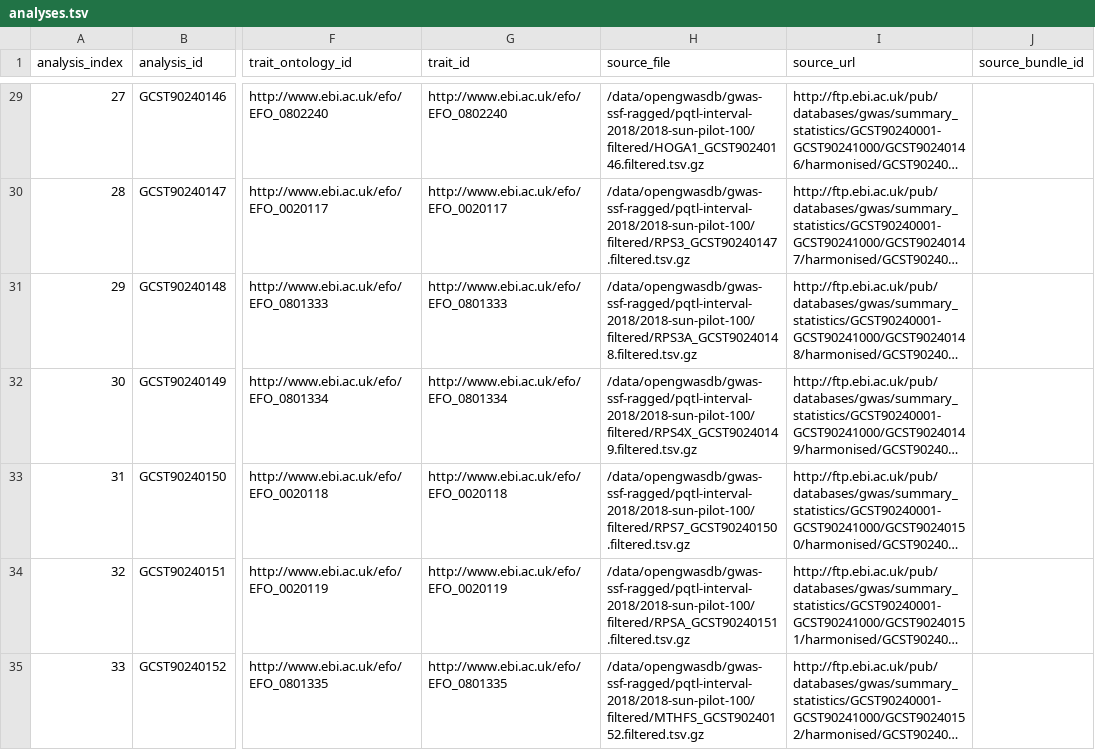
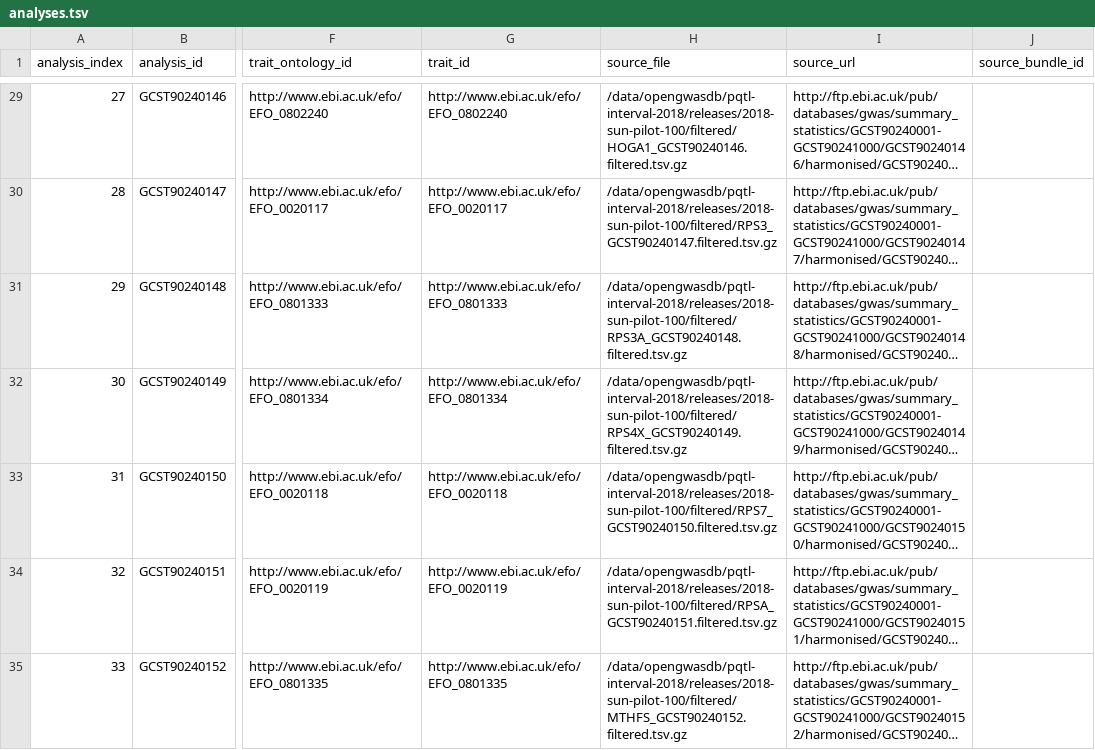
Before and after one commit to MRCIEU/opengwasdb-stores, a TSV file: families/pqtl-interval-2018/releases/2018-sun-pilot-100/analyses.tsv, drawn as a sheet; only a part is shown, gaps mark what is left out; long unchanged cells end in …; the diff covers the shown part only; the diff names each change by its address in the sheet, - before the commit and + after, or states it on an @@ line.

Commit message:
Use family-first release artifact paths

```diff
--- a/families/pqtl-interval-2018/releases/2018-sun-pilot-100/analyses.tsv
+++ b/families/pqtl-interval-2018/releases/2018-sun-pilot-100/analyses.tsv
-H29 (source_file): /data/opengwasdb/gwas-ssf-ragged/pqtl-interval-2018/2018-sun-pilot-100/filtered/HOGA1_GCST90240146.filtered.tsv.gz
+H29 (source_file): /data/opengwasdb/pqtl-interval-2018/releases/2018-sun-pilot-100/filtered/HOGA1_GCST90240146.filtered.tsv.gz
-H30 (source_file): /data/opengwasdb/gwas-ssf-ragged/pqtl-interval-2018/2018-sun-pilot-100/filtered/RPS3_GCST90240147.filtered.tsv.gz
+H30 (source_file): /data/opengwasdb/pqtl-interval-2018/releases/2018-sun-pilot-100/filtered/RPS3_GCST90240147.filtered.tsv.gz
-H31 (source_file): /data/opengwasdb/gwas-ssf-ragged/pqtl-interval-2018/2018-sun-pilot-100/filtered/RPS3A_GCST90240148.filtered.tsv.gz
+H31 (source_file): /data/opengwasdb/pqtl-interval-2018/releases/2018-sun-pilot-100/filtered/RPS3A_GCST90240148.filtered.tsv.gz
-H32 (source_file): /data/opengwasdb/gwas-ssf-ragged/pqtl-interval-2018/2018-sun-pilot-100/filtered/RPS4X_GCST90240149.filtered.tsv.gz
+H32 (source_file): /data/opengwasdb/pqtl-interval-2018/releases/2018-sun-pilot-100/filtered/RPS4X_GCST90240149.filtered.tsv.gz
-H33 (source_file): /data/opengwasdb/gwas-ssf-ragged/pqtl-interval-2018/2018-sun-pilot-100/filtered/RPS7_GCST90240150.filtered.tsv.gz
+H33 (source_file): /data/opengwasdb/pqtl-interval-2018/releases/2018-sun-pilot-100/filtered/RPS7_GCST90240150.filtered.tsv.gz
-H34 (source_file): /data/opengwasdb/gwas-ssf-ragged/pqtl-interval-2018/2018-sun-pilot-100/filtered/RPSA_GCST90240151.filtered.tsv.gz
+H34 (source_file): /data/opengwasdb/pqtl-interval-2018/releases/2018-sun-pilot-100/filtered/RPSA_GCST90240151.filtered.tsv.gz
-H35 (source_file): /data/opengwasdb/gwas-ssf-ragged/pqtl-interval-2018/2018-sun-pilot-100/filtered/MTHFS_GCST90240152.filtered.tsv.gz
+H35 (source_file): /data/opengwasdb/pqtl-interval-2018/releases/2018-sun-pilot-100/filtered/MTHFS_GCST90240152.filtered.tsv.gz
```
Also changed, not shown: 93 edited cells elsewhere in this file, families/pqtl-interval-2018/releases/2018-sun-pilot-100/sidecars/build_report.tsv, families/pqtl-interval-2018/releases/2018-sun-pilot-100/sidecars/filter_summary.tsv, 7 other files.
